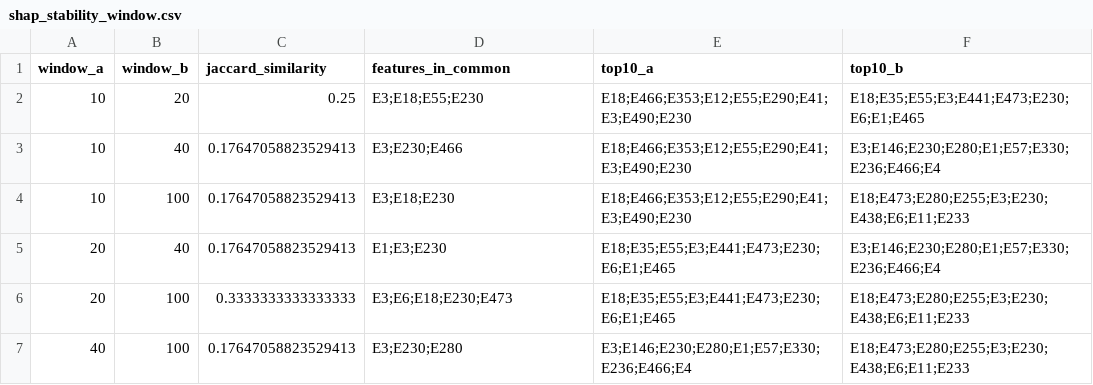
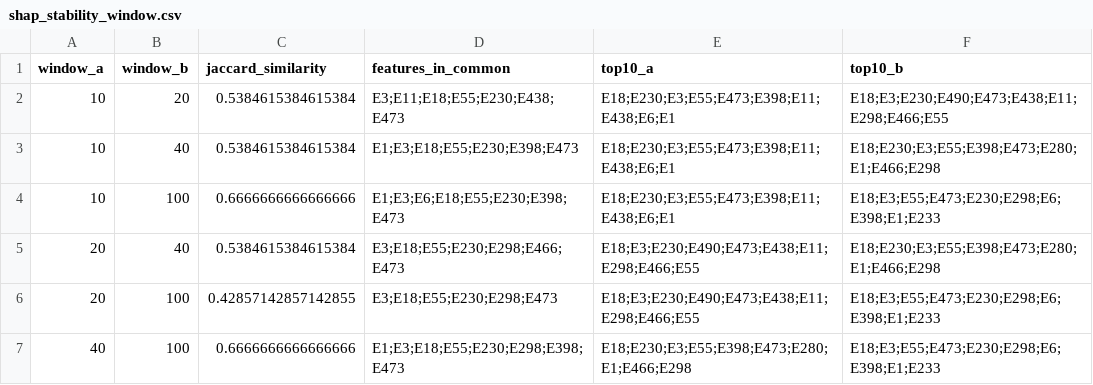
Before and after one commit to mintughosh/xai-cloud-incident-prediction, a CSV file: results/shap_stability_window.csv, drawn as a sheet.

```diff
--- a/results/shap_stability_window.csv
+++ b/results/shap_stability_window.csv
@@ -1,7 +1,7 @@
 window_a,window_b,jaccard_similarity,features_in_common,top10_a,top10_b
-10,20,0.25,E3;E18;E55;E230,E18;E466;E353;E12;E55;E290;E41;E3;E490;E230,E18;E35;E55;E3;E441;E473;E230;E6;E1;E465
-10,40,0.17647058823529413,E3;E230;E466,E18;E466;E353;E12;E55;E290;E41;E3;E490;E230,E3;E146;E230;E280;E1;E57;E330;E236;E466;E4
-10,100,0.17647058823529413,E3;E18;E230,E18;E466;E353;E12;E55;E290;E41;E3;E490;E230,E18;E473;E280;E255;E3;E230;E438;E6;E11;E233
-20,40,0.17647058823529413,E1;E3;E230,E18;E35;E55;E3;E441;E473;E230;E6;E1;E465,E3;E146;E230;E280;E1;E57;E330;E236;E466;E4
-20,100,0.3333333333333333,E3;E6;E18;E230;E473,E18;E35;E55;E3;E441;E473;E230;E6;E1;E465,E18;E473;E280;E255;E3;E230;E438;E6;E11;E233
-40,100,0.17647058823529413,E3;E230;E280,E3;E146;E230;E280;E1;E57;E330;E236;E466;E4,E18;E473;E280;E255;E3;E230;E438;E6;E11;E233
+10,20,0.5384615384615384,E3;E11;E18;E55;E230;E438;E473,E18;E230;E3;E55;E473;E398;E11;E438;E6;E1,E18;E3;E230;E490;E473;E438;E11;E298;E466;E55
+10,40,0.5384615384615384,E1;E3;E18;E55;E230;E398;E473,E18;E230;E3;E55;E473;E398;E11;E438;E6;E1,E18;E230;E3;E55;E398;E473;E280;E1;E466;E298
+10,100,0.6666666666666666,E1;E3;E6;E18;E55;E230;E398;E473,E18;E230;E3;E55;E473;E398;E11;E438;E6;E1,E18;E3;E55;E473;E230;E298;E6;E398;E1;E233
+20,40,0.5384615384615384,E3;E18;E55;E230;E298;E466;E473,E18;E3;E230;E490;E473;E438;E11;E298;E466;E55,E18;E230;E3;E55;E398;E473;E280;E1;E466;E298
+20,100,0.42857142857142855,E3;E18;E55;E230;E298;E473,E18;E3;E230;E490;E473;E438;E11;E298;E466;E55,E18;E3;E55;E473;E230;E298;E6;E398;E1;E233
+40,100,0.6666666666666666,E1;E3;E18;E55;E230;E298;E398;E473,E18;E230;E3;E55;E398;E473;E280;E1;E466;E298,E18;E3;E55;E473;E230;E298;E6;E398;E1;E233
```
Also changed, not shown: results/faithfulness_BGL.csv, results/feature_ranking_BGL.csv, 23 other files.
